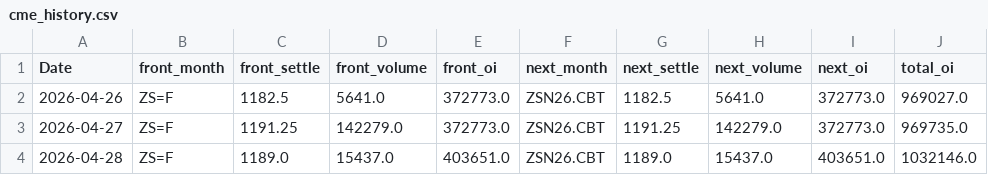
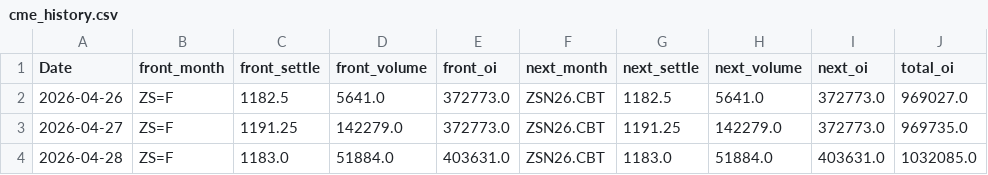
Before and after one commit to Nicotina712/agrocast, a CSV file: data/cme_history.csv, drawn as a sheet; only a part is shown; the diff names each change by its address in the sheet, - before the commit and + after, or states it on an @@ line.

Commit message:
data: refresh pipeline artifacts (2026-04-28 14:00 UTC)

```diff
--- a/data/cme_history.csv
+++ b/data/cme_history.csv
-C4 (front_settle): 1189.0
+C4 (front_settle): 1183.0
-D4 (front_volume): 15437.0
+D4 (front_volume): 51884.0
-E4 (front_oi): 403651.0
+E4 (front_oi): 403631.0
-G4 (next_settle): 1189.0
+G4 (next_settle): 1183.0
-H4 (next_volume): 15437.0
+H4 (next_volume): 51884.0
-I4 (next_oi): 403651.0
+I4 (next_oi): 403631.0
-J4 (total_oi): 1032146.0
+J4 (total_oi): 1032085.0
```
Also changed, not shown: data/curve_history.csv, data/cvol_history.csv, 1 other file.
